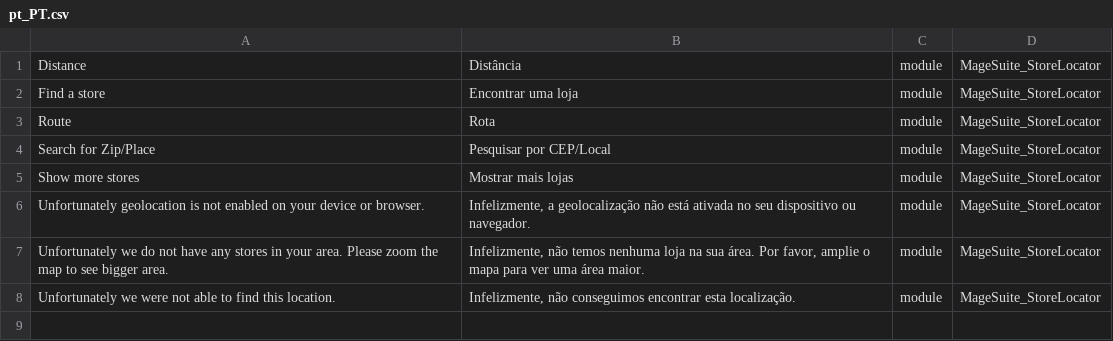
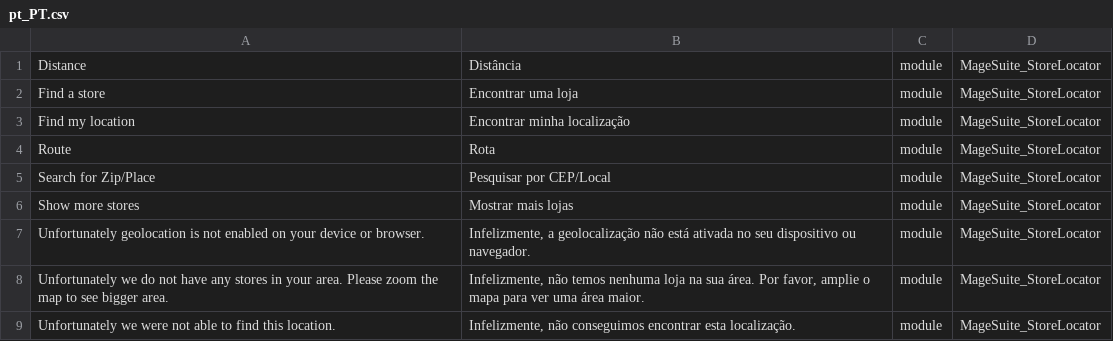
Before and after one commit to magesuite/store-locator, a CSV file: i18n/pt_PT.csv, drawn as a sheet; the diff names each change by its address in the sheet, - before the commit and + after, or states it on an @@ line.

```diff
--- a/i18n/pt_PT.csv
+++ b/i18n/pt_PT.csv
+row 3: Find my location | Encontrar minha localização | module | MageSuite_StoreLocator
```
Also changed, not shown: i18n/el_GR.csv, i18n/hr_HR.csv, 15 other files.
